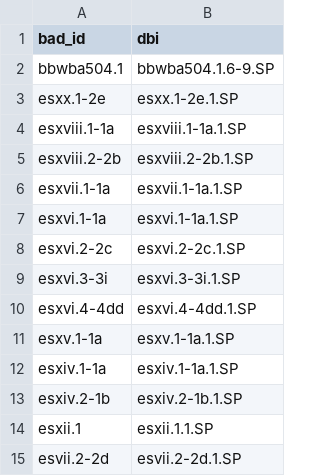
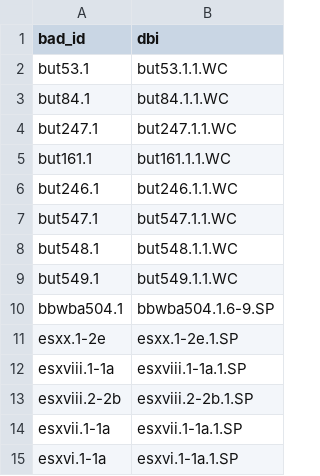
Before and after one commit to blakearchive/data, a CSV file: csv/copy-handprints.csv, drawn as a sheet; only a part is shown; the shorter side is filled out with more unchanged rows; the diff names each change by its address in the sheet, - before the commit and + after, or states it on an @@ line.

Commit message:
added shakespearewc

```diff
--- a/csv/copy-handprints.csv
+++ b/csv/copy-handprints.csv
+row 2: but53.1 | but53.1.1.WC
+row 3: but84.1 | but84.1.1.WC
+row 4: but247.1 | but247.1.1.WC
+row 5: but161.1 | but161.1.1.WC
+row 6: but246.1 | but246.1.1.WC
+row 7: but547.1 | but547.1.1.WC
+row 8: but548.1 | but548.1.1.WC
+row 9: but549.1 | but549.1.1.WC
```
